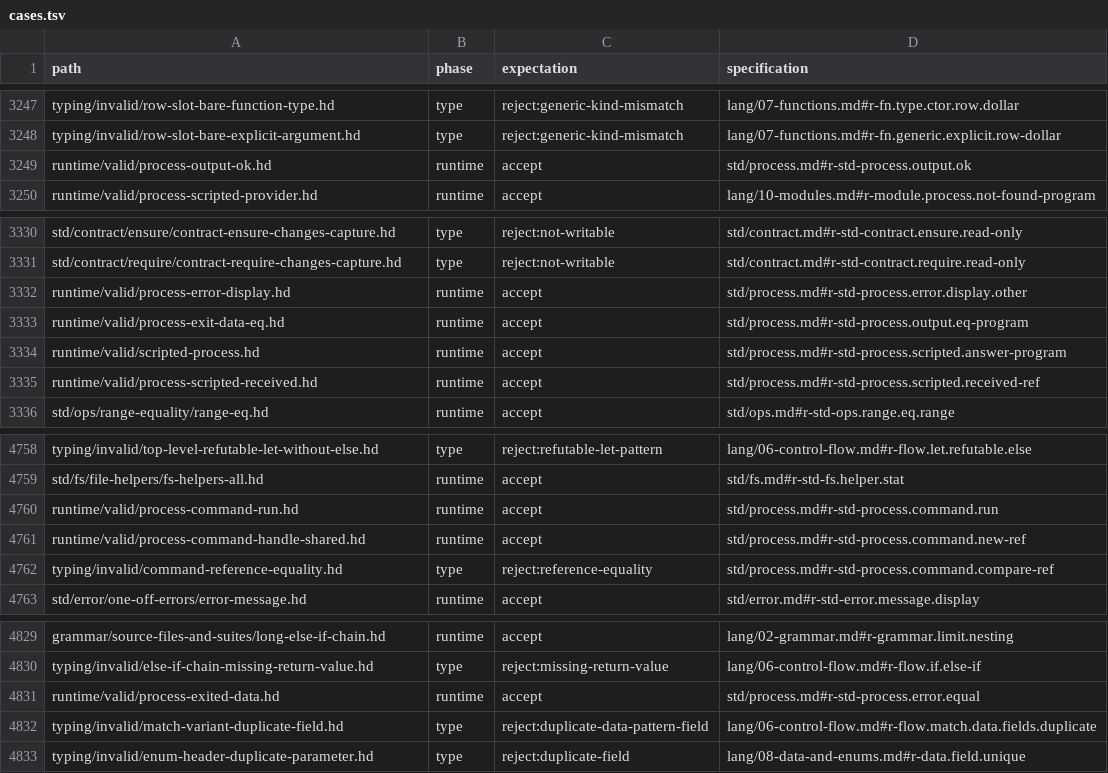
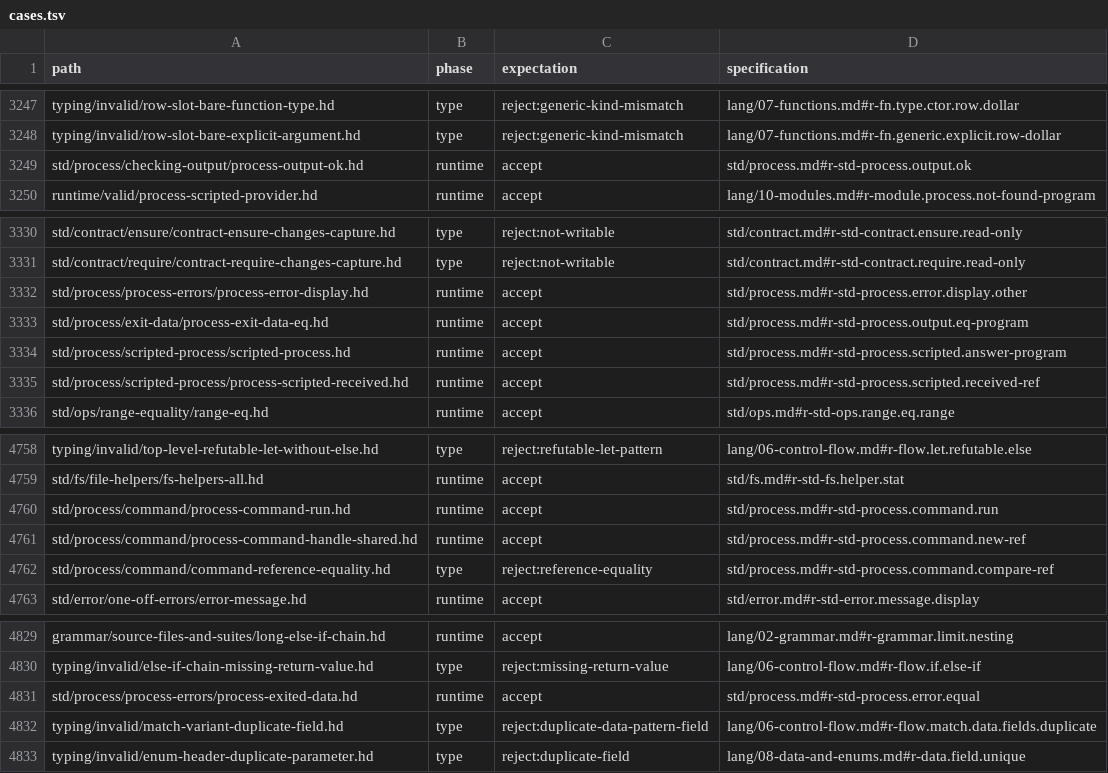
Before and after one commit to HerringtonDarkholme/hd-lang, a TSV file: spec/conformance/cases.tsv, drawn as a sheet; only a part is shown, gaps mark what is left out.

```diff
--- a/spec/conformance/cases.tsv
+++ b/spec/conformance/cases.tsv
@@ -3248,3 +3248,3 @@ typing/invalid/row-slot-bare-function-type.hd	type	reject:generic-kind-mismatch
 typing/invalid/row-slot-bare-explicit-argument.hd	type	reject:generic-kind-mismatch	lang/07-functions.md#r-fn.generic.explicit.row-dollar
-runtime/valid/process-output-ok.hd	runtime	accept	std/process.md#r-std-process.output.ok
+std/process/checking-output/process-output-ok.hd	runtime	accept	std/process.md#r-std-process.output.ok
 runtime/valid/process-scripted-provider.hd	runtime	accept	lang/10-modules.md#r-module.process.not-found-program
@@ -3331,6 +3331,6 @@ std/contract/ensure/contract-ensure-changes-capture.hd	type	reject:not-writable
 std/contract/require/contract-require-changes-capture.hd	type	reject:not-writable	std/contract.md#r-std-contract.require.read-only
-runtime/valid/process-error-display.hd	runtime	accept	std/process.md#r-std-process.error.display.other
-runtime/valid/process-exit-data-eq.hd	runtime	accept	std/process.md#r-std-process.output.eq-program
-runtime/valid/scripted-process.hd	runtime	accept	std/process.md#r-std-process.scripted.answer-program
-runtime/valid/process-scripted-received.hd	runtime	accept	std/process.md#r-std-process.scripted.received-ref
+std/process/process-errors/process-error-display.hd	runtime	accept	std/process.md#r-std-process.error.display.other
+std/process/exit-data/process-exit-data-eq.hd	runtime	accept	std/process.md#r-std-process.output.eq-program
+std/process/scripted-process/scripted-process.hd	runtime	accept	std/process.md#r-std-process.scripted.answer-program
+std/process/scripted-process/process-scripted-received.hd	runtime	accept	std/process.md#r-std-process.scripted.received-ref
 std/ops/range-equality/range-eq.hd	runtime	accept	std/ops.md#r-std-ops.range.eq.range
@@ -4759,5 +4759,5 @@ typing/invalid/top-level-refutable-let-without-else.hd	type	reject:refutable-let
 std/fs/file-helpers/fs-helpers-all.hd	runtime	accept	std/fs.md#r-std-fs.helper.stat
-runtime/valid/process-command-run.hd	runtime	accept	std/process.md#r-std-process.command.run
-runtime/valid/process-command-handle-shared.hd	runtime	accept	std/process.md#r-std-process.command.new-ref
-typing/invalid/command-reference-equality.hd	type	reject:reference-equality	std/process.md#r-std-process.command.compare-ref
+std/process/command/process-command-run.hd	runtime	accept	std/process.md#r-std-process.command.run
+std/process/command/process-command-handle-shared.hd	runtime	accept	std/process.md#r-std-process.command.new-ref
+std/process/command/command-reference-equality.hd	type	reject:reference-equality	std/process.md#r-std-process.command.compare-ref
 std/error/one-off-errors/error-message.hd	runtime	accept	std/error.md#r-std-error.message.display
@@ -4830,3 +4830,3 @@ grammar/source-files-and-suites/long-else-if-chain.hd	runtime	accept	lang/02-gra
 typing/invalid/else-if-chain-missing-return-value.hd	type	reject:missing-return-value	lang/06-control-flow.md#r-flow.if.else-if
-runtime/valid/process-exited-data.hd	runtime	accept	std/process.md#r-std-process.error.equal
+std/process/process-errors/process-exited-data.hd	runtime	accept	std/process.md#r-std-process.error.equal
 typing/invalid/match-variant-duplicate-field.hd	type	reject:duplicate-data-pattern-field	lang/06-control-flow.md#r-flow.match.data.fields.duplicate
```
Also changed, not shown: docs/audit/conformance-fixture-review-2026-11-14/checks/a7.tsv, docs/audit/conformance-fixture-review-2026-11-14/checks/a7b.tsv, 11 other files.
